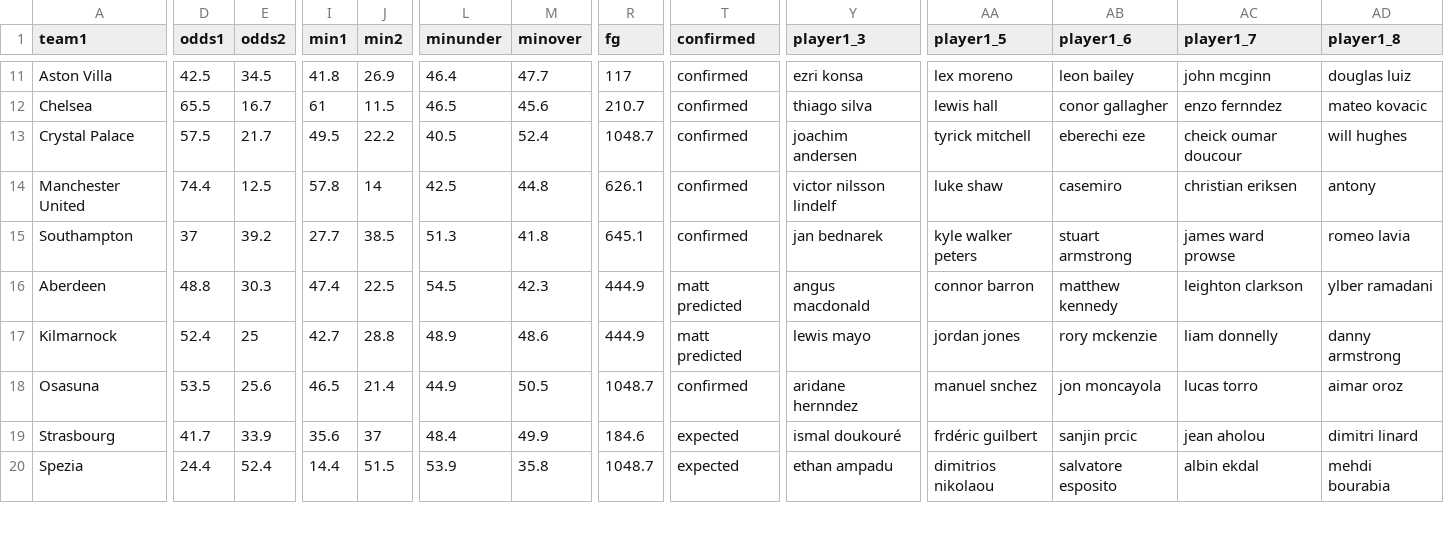
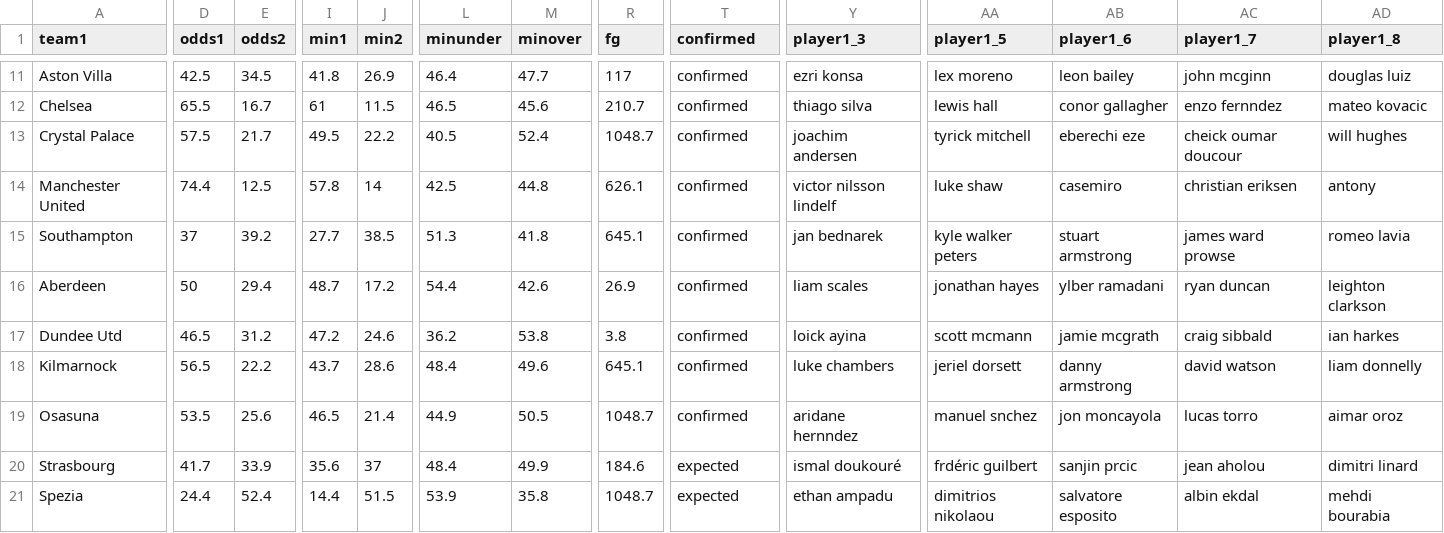
Before and after one commit to mbrownsword/Soccer_Models, a CSV file: upcoming_games.csv, drawn as a sheet; only a part is shown, gaps mark what is left out; addresses are those after the commit; rows hold the shown columns only; the diff covers the shown part only; the diff names each change by its address in the sheet, - before the commit and + after, or states it on an @@ line.

Commit message:
New commit ID #970

```diff
--- a/upcoming_games.csv
+++ b/upcoming_games.csv
-D16 (odds1): 48.8
+D16 (odds1): 50
-E16 (odds2): 30.3
+E16 (odds2): 29.4
-I16 (min1): 47.4
+I16 (min1): 48.7
-J16 (min2): 22.5
+J16 (min2): 17.2
-L16 (minunder): 54.5
+L16 (minunder): 54.4
-M16 (minover): 42.3
+M16 (minover): 42.6
-R16 (fg): 444.9
+R16 (fg): 26.9
-T16 (confirmed): matt predicted
+T16 (confirmed): confirmed
-Y16 (player1_3): angus macdonald
+Y16 (player1_3): liam scales
-AA16 (player1_5): connor barron
+AA16 (player1_5): jonathan hayes
-AB16 (player1_6): matthew kennedy
+AB16 (player1_6): ylber ramadani
-AC16 (player1_7): leighton clarkson
+AC16 (player1_7): ryan duncan
-AD16 (player1_8): ylber ramadani
+AD16 (player1_8): leighton clarkson
+row 17: Dundee Utd | 46.5 | 31.2 | 47.2 | 24.6 | 36.2 | 53.8 | 3.8 | confirmed | loick ayina | scott mcmann | jamie mcgrath | craig sibbald | ian harkes
-D18 (odds1): 52.4
+D18 (odds1): 56.5
-E18 (odds2): 25
+E18 (odds2): 22.2
-I18 (min1): 42.7
+I18 (min1): 43.7
-J18 (min2): 28.8
+J18 (min2): 28.6
-L18 (minunder): 48.9
+L18 (minunder): 48.4
-M18 (minover): 48.6
+M18 (minover): 49.6
-R18 (fg): 444.9
+R18 (fg): 645.1
-T18 (confirmed): matt predicted
+T18 (confirmed): confirmed
-Y18 (player1_3): lewis mayo
+Y18 (player1_3): luke chambers
-AA18 (player1_5): jordan jones
+AA18 (player1_5): jeriel dorsett
-AB18 (player1_6): rory mckenzie
+AB18 (player1_6): danny armstrong
-AC18 (player1_7): liam donnelly
+AC18 (player1_7): david watson
-AD18 (player1_8): danny armstrong
+AD18 (player1_8): liam donnelly
```
Also changed, not shown: 71 edited cells elsewhere in this file.
